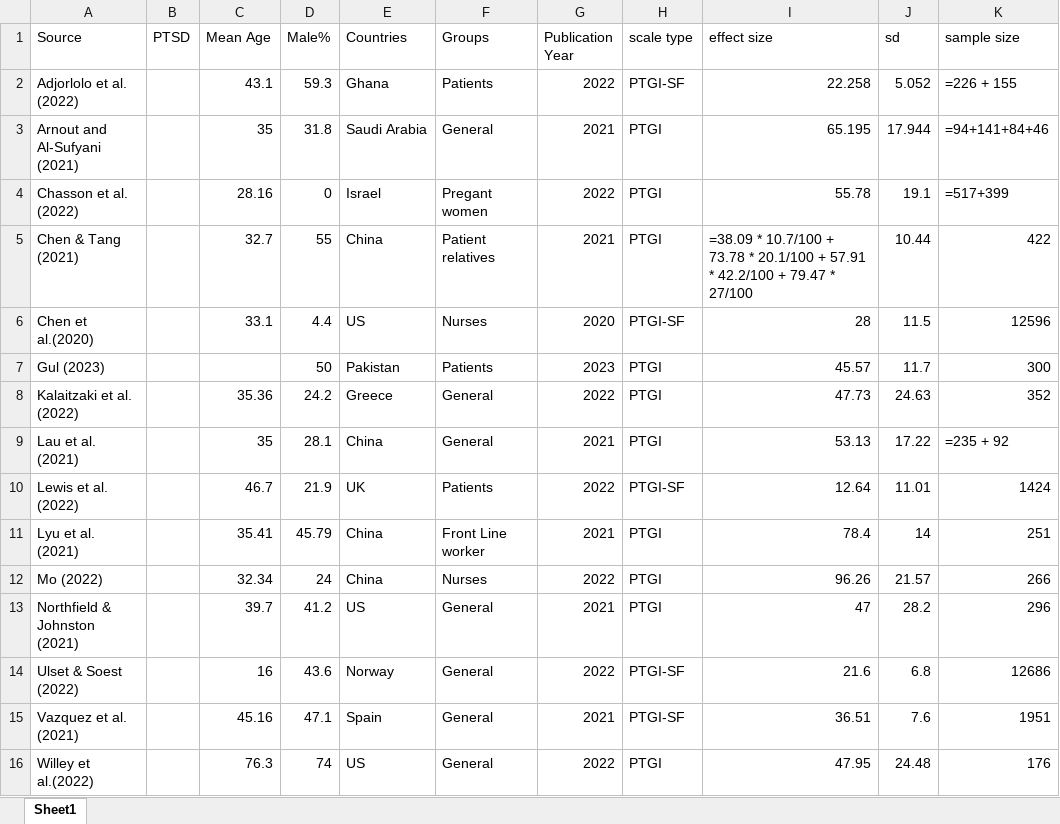
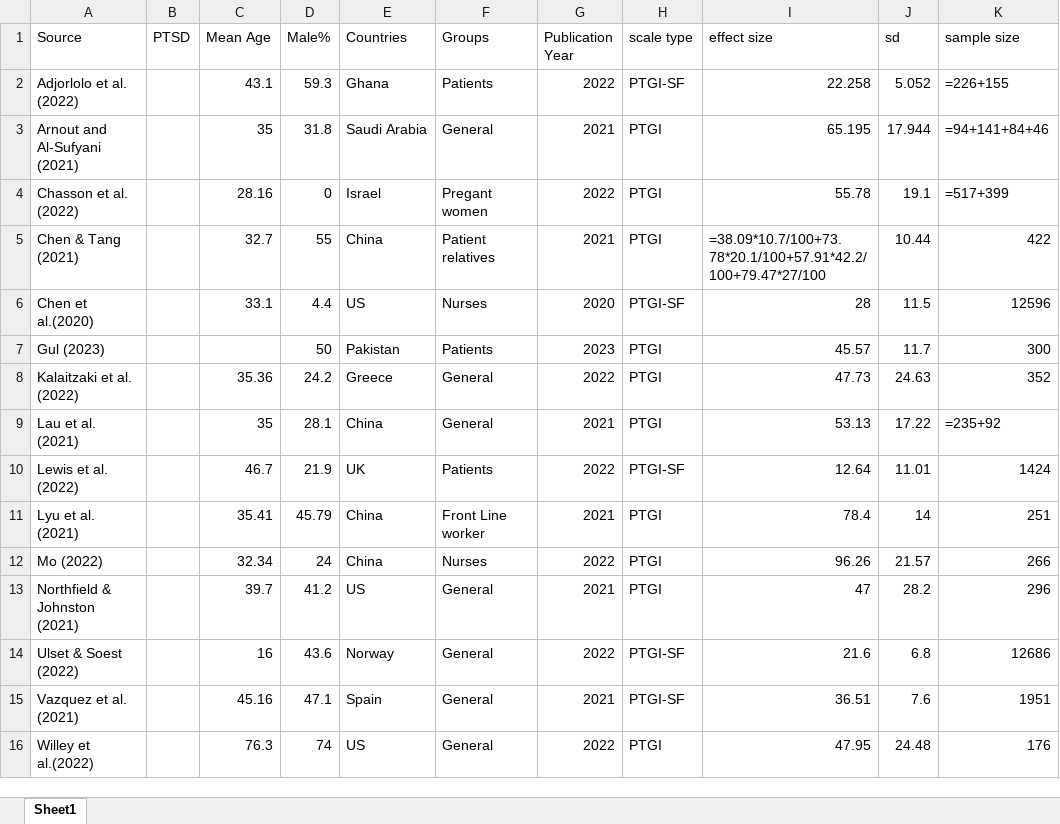
Before and after one commit to qizhouduan-nd/ptg-covid, an Excel workbook: ptg_shortlist.xlsx, sheet Sheet1, drawn as a sheet; only a part is shown; values as stored, in another font and other column widths than the file's, no borders; formulas are shown in place of their values; the diff names each change by its address in the sheet, - before the commit and + after, or states it on an @@ line.

Commit message:
update shortlist

```diff
--- a/ptg_shortlist.xlsx (sheet Sheet1)
+++ b/ptg_shortlist.xlsx (sheet Sheet1)
-K2 (sample size): =226 + 155
+K2 (sample size): =226+155
-I5 (effect size): =38.09 * 10.7/100 + 73.78 * 20.1/100 + 57.91 * 42.2/100 + 79.47 * 27/100
+I5 (effect size): =38.09*10.7/100+73.78*20.1/100+57.91*42.2/100+79.47*27/100
-K9 (sample size): =235 + 92
+K9 (sample size): =235+92
```
Also changed, not shown: 1 other file.
